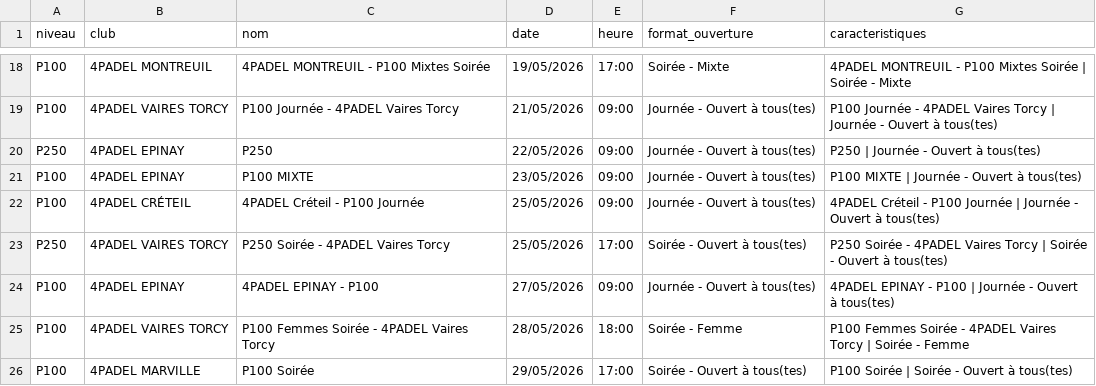
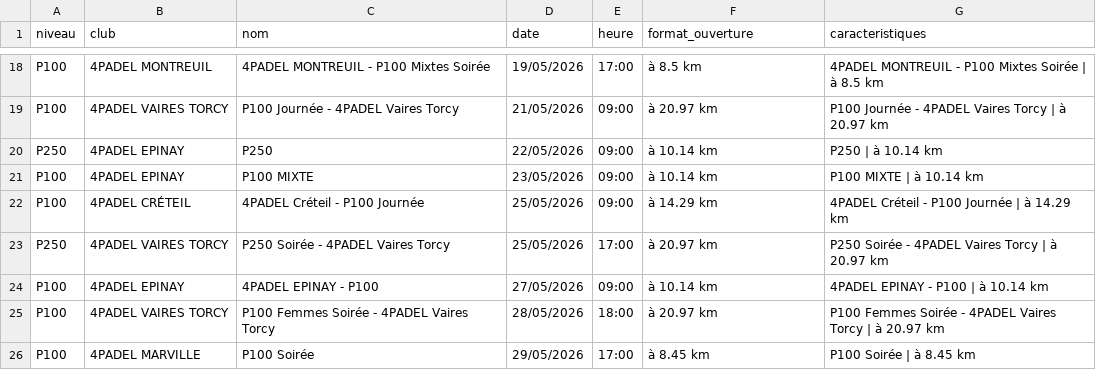
Before and after one commit to TheBigLouloup/Padel, a CSV file: tournois_4padel.csv, drawn as a sheet; only a part is shown, gaps mark what is left out; the diff covers the shown part only; the diff names each change by its address in the sheet, - before the commit and + after, or states it on an @@ line.

```diff
--- a/tournois_4padel.csv
+++ b/tournois_4padel.csv
-F18 (format_ouverture): Soirée - Mixte
+F18 (format_ouverture): à 8.5 km
-G18 (caracteristiques): …Soirée | Soirée - Mixte
+G18 (caracteristiques): …Soirée | à 8.5 km
-F19 (format_ouverture): Journée - Ouvert à tous(tes)
+F19 (format_ouverture): à 20.97 km
-G19 (caracteristiques): …Torcy | Journée - Ouvert à tous(tes)
+G19 (caracteristiques): …Torcy | à 20.97 km
-F20:F21 (format_ouverture): Journée - Ouvert à tous(tes)
+F20:F21 (format_ouverture): à 10.14 km
-G20 (caracteristiques): P250 | Journée - Ouvert à tous(tes)
+G20 (caracteristiques): P250 | à 10.14 km
-G21 (caracteristiques): P100 MIXTE | Journée - Ouvert à tous(tes)
+G21 (caracteristiques): P100 MIXTE | à 10.14 km
-F22 (format_ouverture): Journée - Ouvert à tous(tes)
+F22 (format_ouverture): à 14.29 km
-G22 (caracteristiques): …Journée | Journée - Ouvert à tous(tes)
+G22 (caracteristiques): …Journée | à 14.29 km
-F23 (format_ouverture): Soirée - Ouvert à tous(tes)
+F23 (format_ouverture): à 20.97 km
-G23 (caracteristiques): …Torcy | Soirée - Ouvert à tous(tes)
+G23 (caracteristiques): …Torcy | à 20.97 km
-F24 (format_ouverture): Journée - Ouvert à tous(tes)
+F24 (format_ouverture): à 10.14 km
-G24 (caracteristiques): 4PADEL EPINAY - P100 | Journée - Ouvert à tous(tes)
+G24 (caracteristiques): 4PADEL EPINAY - P100 | à 10.14 km
-F25 (format_ouverture): Soirée - Femme
+F25 (format_ouverture): à 20.97 km
-G25 (caracteristiques): …Torcy | Soirée - Femme
+G25 (caracteristiques): …Torcy | à 20.97 km
-F26 (format_ouverture): Soirée - Ouvert à tous(tes)
+F26 (format_ouverture): à 8.45 km
-G26 (caracteristiques): P100 Soirée | Soirée - Ouvert à tous(tes)
+G26 (caracteristiques): P100 Soirée | à 8.45 km
```
Also changed, not shown: 32 edited cells elsewhere in this file.
